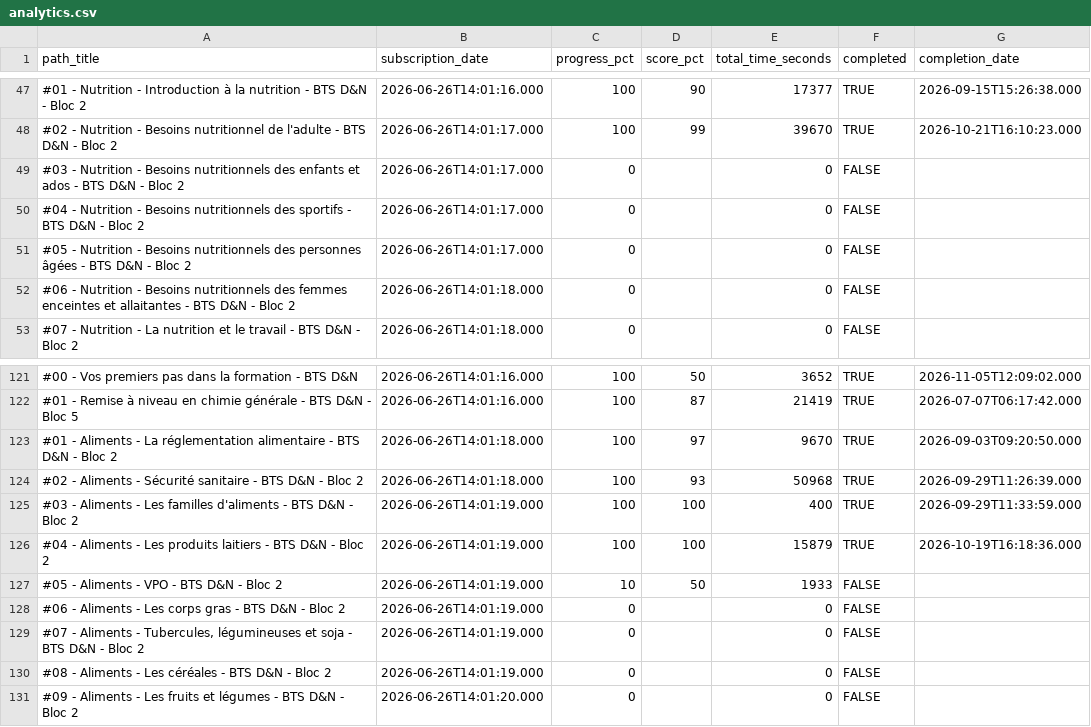
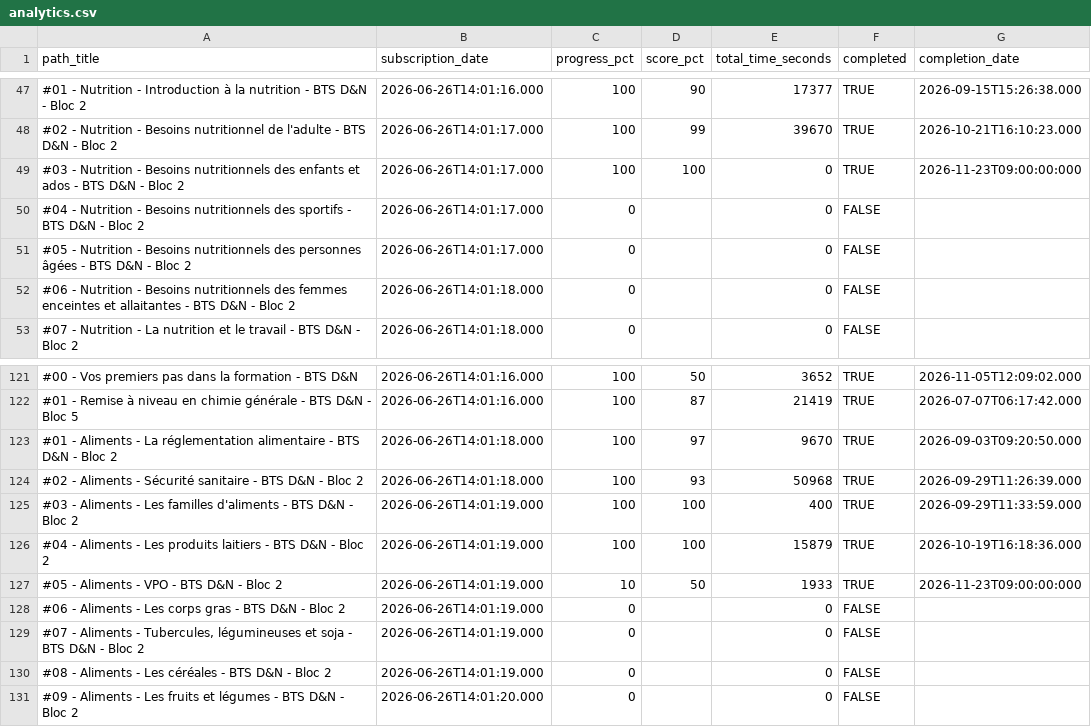
Before and after one commit to CelIOne/avancement-bts, a CSV file: analytics.csv, drawn as a sheet; only a part is shown, gaps mark what is left out.

Commit message:
Update analytics.csv

```diff
--- a/analytics.csv
+++ b/analytics.csv
@@ -48,3 +48,3 @@ path_title,subscription_date,progress_pct,score_pct,total_time_seconds,completed
 #02 - Nutrition - Besoins nutritionnel de l'adulte - BTS D&N - Bloc 2,2026-06-26T14:01:17.000,100,99,39670,TRUE,2026-10-21T16:10:23.000
-#03 - Nutrition - Besoins nutritionnels des enfants et ados - BTS D&N - Bloc 2,2026-06-26T14:01:17.000,0,,0,FALSE,
+#03 - Nutrition - Besoins nutritionnels des enfants et ados - BTS D&N - Bloc 2,2026-06-26T14:01:17.000,100,100,0,TRUE,2026-11-23T09:00:00:000
 #04 - Nutrition - Besoins nutritionnels des sportifs - BTS D&N - Bloc 2,2026-06-26T14:01:17.000,0,,0,FALSE,
@@ -126,3 +126,3 @@ path_title,subscription_date,progress_pct,score_pct,total_time_seconds,completed
 #04 - Aliments - Les produits laitiers - BTS D&N - Bloc 2,2026-06-26T14:01:19.000,100,100,15879,TRUE,2026-10-19T16:18:36.000
-#05 - Aliments - VPO - BTS D&N - Bloc 2,2026-06-26T14:01:19.000,10,50,1933,FALSE,
+#05 - Aliments - VPO - BTS D&N - Bloc 2,2026-06-26T14:01:19.000,10,50,1933,TRUE,2026-11-23T09:00:00:000
 #06 - Aliments - Les corps gras - BTS D&N - Bloc 2,2026-06-26T14:01:19.000,0,,0,FALSE,
```
